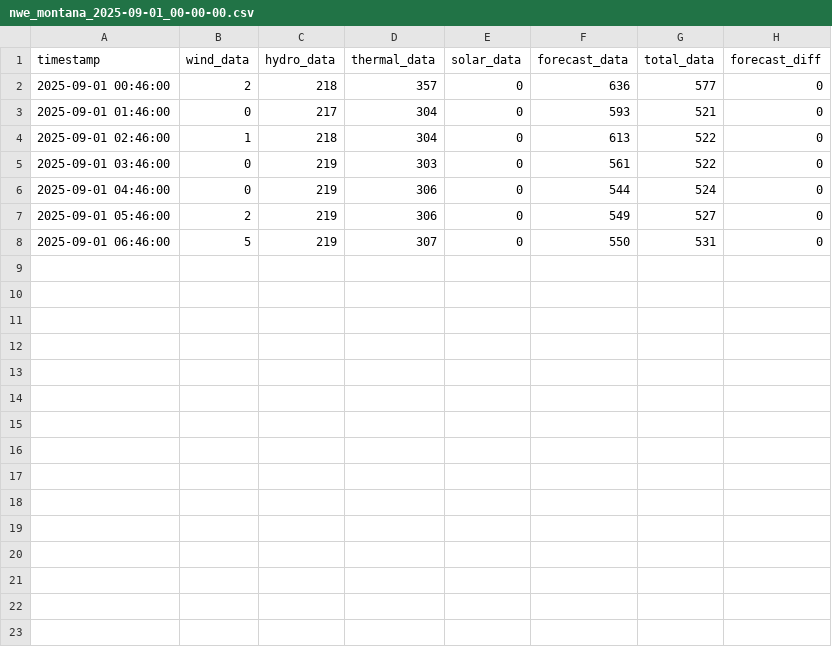
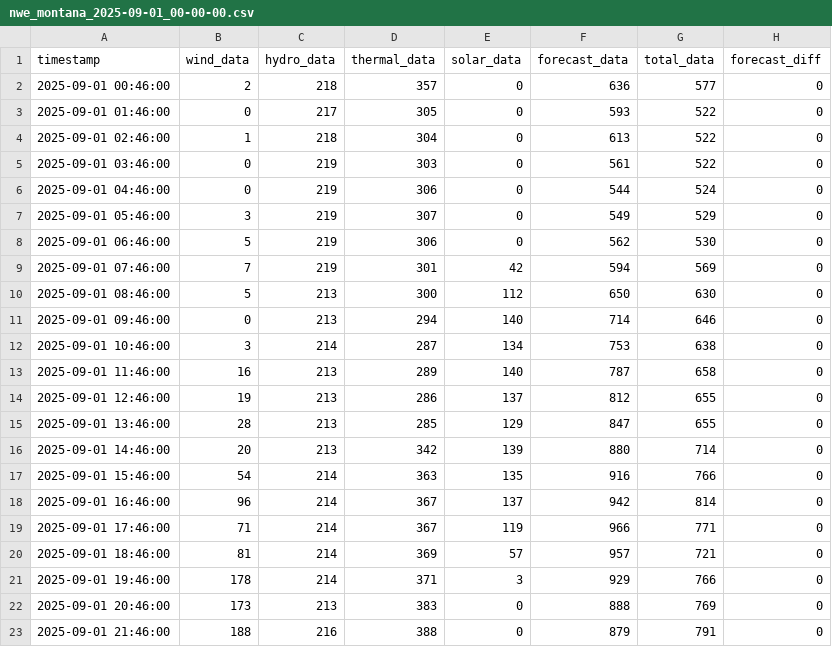
Before and after one commit to bohacek/nwe, a CSV file: dataCSV/nwe_montana_2025-09-01_00-00-00.csv, drawn as a sheet.

Commit message:
Add dataCSV/nwe_montana_2025-09-01_00-00-00.csv

```diff
--- a/dataCSV/nwe_montana_2025-09-01_00-00-00.csv
+++ b/dataCSV/nwe_montana_2025-09-01_00-00-00.csv
@@ -2,3 +2,3 @@ timestamp,wind_data,hydro_data,thermal_data,solar_data,forecast_data,total_data,
 2025-09-01 00:46:00,2,218,357,0,636,577,0
-2025-09-01 01:46:00,0,217,304,0,593,521,0
+2025-09-01 01:46:00,0,217,305,0,593,522,0
 2025-09-01 02:46:00,1,218,304,0,613,522,0
@@ -6,3 +6,18 @@ timestamp,wind_data,hydro_data,thermal_data,solar_data,forecast_data,total_data,
 2025-09-01 04:46:00,0,219,306,0,544,524,0
-2025-09-01 05:46:00,2,219,306,0,549,527,0
-2025-09-01 06:46:00,5,219,307,0,550,531,0
+2025-09-01 05:46:00,3,219,307,0,549,529,0
+2025-09-01 06:46:00,5,219,306,0,562,530,0
+2025-09-01 07:46:00,7,219,301,42,594,569,0
+2025-09-01 08:46:00,5,213,300,112,650,630,0
+2025-09-01 09:46:00,0,213,294,140,714,646,0
+2025-09-01 10:46:00,3,214,287,134,753,638,0
+2025-09-01 11:46:00,16,213,289,140,787,658,0
+2025-09-01 12:46:00,19,213,286,137,812,655,0
+2025-09-01 13:46:00,28,213,285,129,847,655,0
+2025-09-01 14:46:00,20,213,342,139,880,714,0
+2025-09-01 15:46:00,54,214,363,135,916,766,0
+2025-09-01 16:46:00,96,214,367,137,942,814,0
+2025-09-01 17:46:00,71,214,367,119,966,771,0
+2025-09-01 18:46:00,81,214,369,57,957,721,0
+2025-09-01 19:46:00,178,214,371,3,929,766,0
+2025-09-01 20:46:00,173,213,383,0,888,769,0
+2025-09-01 21:46:00,188,216,388,0,879,791,0
```
